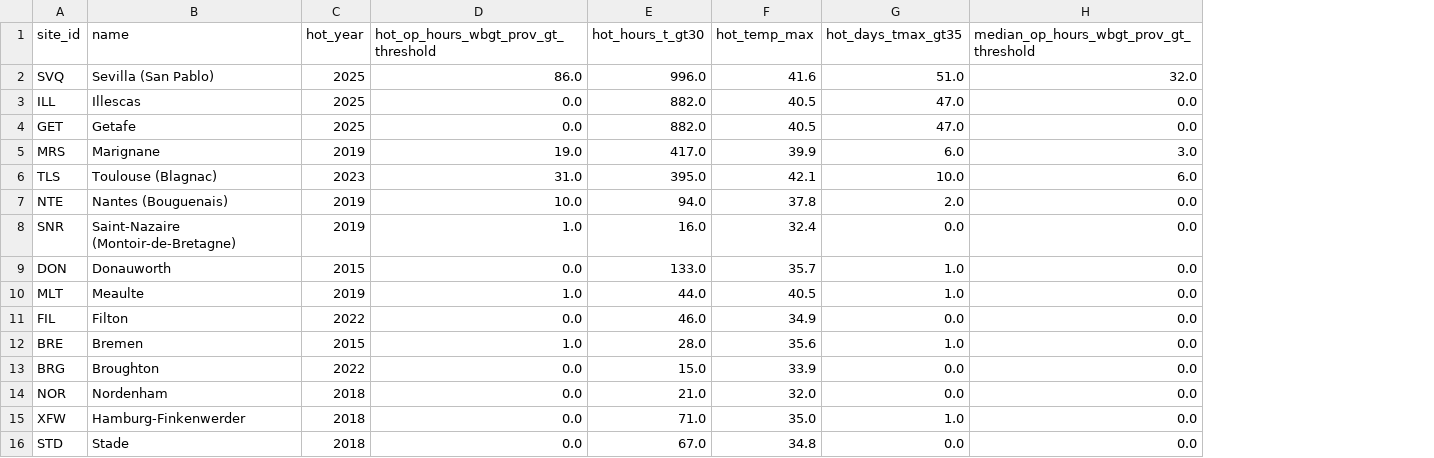
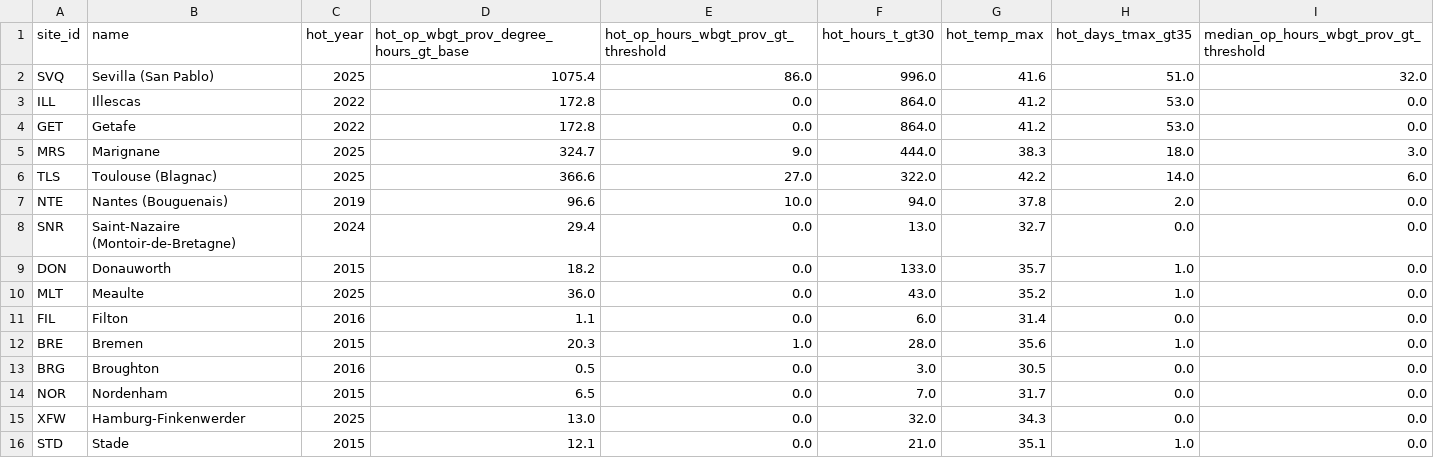
Before and after one commit to Fielke-Mate/climate-risk, a CSV file: outputs/phase1/hot_reference_years.csv, drawn as a sheet; addresses are those after the commit; the diff names each change by its address in the sheet, - before the commit and + after, or states it on an @@ line.

```diff
--- a/outputs/phase1/hot_reference_years.csv
+++ b/outputs/phase1/hot_reference_years.csv
+column D, rows 1-16: hot_op_wbgt_prov_degree_hours_gt_base | 1075.4 | 172.8 | 172.8 | 324.7 | 366.6 | 96.6 | 29.4 | 18.2 | 36.0 | 1.1 | 20.3 | 0.5 | 6.5 | 13.0 | 12.1
-C3:C4 (hot_year): 2025
+C3:C4 (hot_year): 2022
-F3:F4 (hot_hours_t_gt30): 882.0
+F3:F4 (hot_hours_t_gt30): 864.0
-G3:G4 (hot_temp_max): 40.5
+G3:G4 (hot_temp_max): 41.2
-H3:H4 (hot_days_tmax_gt35): 47.0
+H3:H4 (hot_days_tmax_gt35): 53.0
-C5 (hot_year): 2019
+C5 (hot_year): 2025
-E5: 19.0
+E5: 9.0
-F5 (hot_hours_t_gt30): 417.0
+F5 (hot_hours_t_gt30): 444.0
-G5 (hot_temp_max): 39.9
+G5 (hot_temp_max): 38.3
-H5 (hot_days_tmax_gt35): 6.0
+H5 (hot_days_tmax_gt35): 18.0
-C6 (hot_year): 2023
+C6 (hot_year): 2025
-E6: 31.0
+E6: 27.0
-F6 (hot_hours_t_gt30): 395.0
+F6 (hot_hours_t_gt30): 322.0
-G6 (hot_temp_max): 42.1
+G6 (hot_temp_max): 42.2
-H6 (hot_days_tmax_gt35): 10.0
+H6 (hot_days_tmax_gt35): 14.0
-C8 (hot_year): 2019
+C8 (hot_year): 2024
-E8: 1.0
+E8: 0.0
-F8 (hot_hours_t_gt30): 16.0
+F8 (hot_hours_t_gt30): 13.0
-G8 (hot_temp_max): 32.4
+G8 (hot_temp_max): 32.7
-C10 (hot_year): 2019
+C10 (hot_year): 2025
-E10: 1.0
+E10: 0.0
-F10 (hot_hours_t_gt30): 44.0
+F10 (hot_hours_t_gt30): 43.0
-G10 (hot_temp_max): 40.5
+G10 (hot_temp_max): 35.2
-C11 (hot_year): 2022
+C11 (hot_year): 2016
-F11 (hot_hours_t_gt30): 46.0
+F11 (hot_hours_t_gt30): 6.0
-G11 (hot_temp_max): 34.9
+G11 (hot_temp_max): 31.4
-C13 (hot_year): 2022
+C13 (hot_year): 2016
-F13 (hot_hours_t_gt30): 15.0
+F13 (hot_hours_t_gt30): 3.0
-G13 (hot_temp_max): 33.9
+G13 (hot_temp_max): 30.5
-C14 (hot_year): 2018
+C14 (hot_year): 2015
-F14 (hot_hours_t_gt30): 21.0
+F14 (hot_hours_t_gt30): 7.0
-G14 (hot_temp_max): 32.0
+G14 (hot_temp_max): 31.7
-C15 (hot_year): 2018
+C15 (hot_year): 2025
-F15 (hot_hours_t_gt30): 71.0
+F15 (hot_hours_t_gt30): 32.0
-G15 (hot_temp_max): 35.0
+G15 (hot_temp_max): 34.3
-H15 (hot_days_tmax_gt35): 1.0
+H15 (hot_days_tmax_gt35): 0.0
-C16 (hot_year): 2018
+C16 (hot_year): 2015
-F16 (hot_hours_t_gt30): 67.0
+F16 (hot_hours_t_gt30): 21.0
-G16 (hot_temp_max): 34.8
+G16 (hot_temp_max): 35.1
-H16 (hot_days_tmax_gt35): 0.0
+H16 (hot_days_tmax_gt35): 1.0
```
Also changed, not shown: outputs/phase1/annual_summary.csv, 31 other files.
